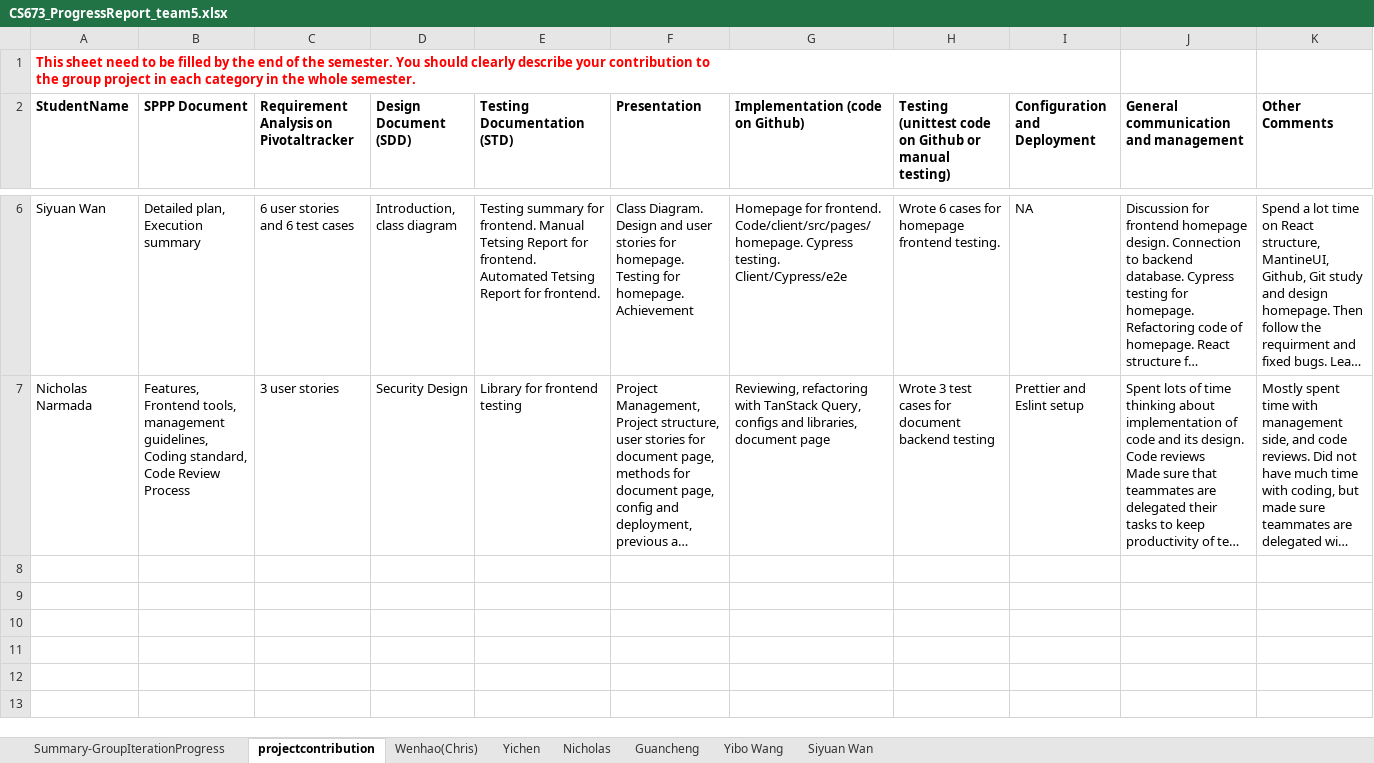
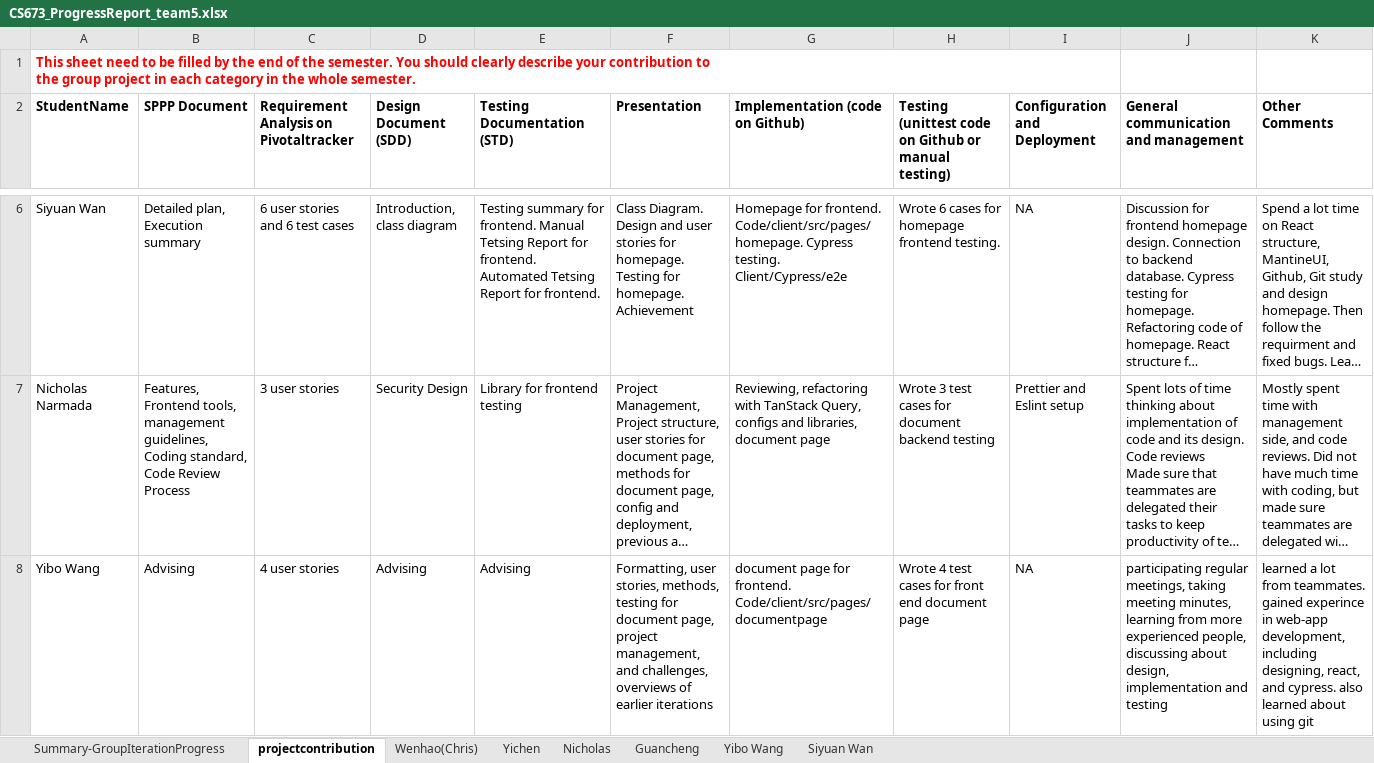
Before and after one commit to BUMETCS673/673A2_Project_Team5_MERN, an Excel workbook: doc/iteration3/CS673_ProgressReport_team5.xlsx, sheet projectcontribution, drawn as a sheet; only a part is shown, gaps mark what is left out; long unchanged cells end in …; values as stored, in another font and other column widths than the file's, no borders; charts and pictures not drawn; ↵ is a line break in a cell; the diff names each change by its address in the sheet, - before the commit and + after, or states it on an @@ line.

```diff
--- a/doc/iteration3/CS673_ProgressReport_team5.xlsx (sheet projectcontribution)
+++ b/doc/iteration3/CS673_ProgressReport_team5.xlsx (sheet projectcontribution)
+row 8: Yibo Wang | Advising | 4 user stories | Advising | Advising | Formatting, user stories, methods, testing for document page, project management, and challenges, overviews of earlier iterations | document page for frontend. ↵ Code/client/src/pages/documentpage | Wrote 4 test cases for front end document page | NA | participating regular meetings, taking meeting minutes, learning from more experienced people, discussing about design, implementation and testing | learned a lot from teammates. gained experince in web-app development, including designing, react, and cypress. also learned about using git
```
Also changed, not shown: sheet Nicholas, 1 other file.
